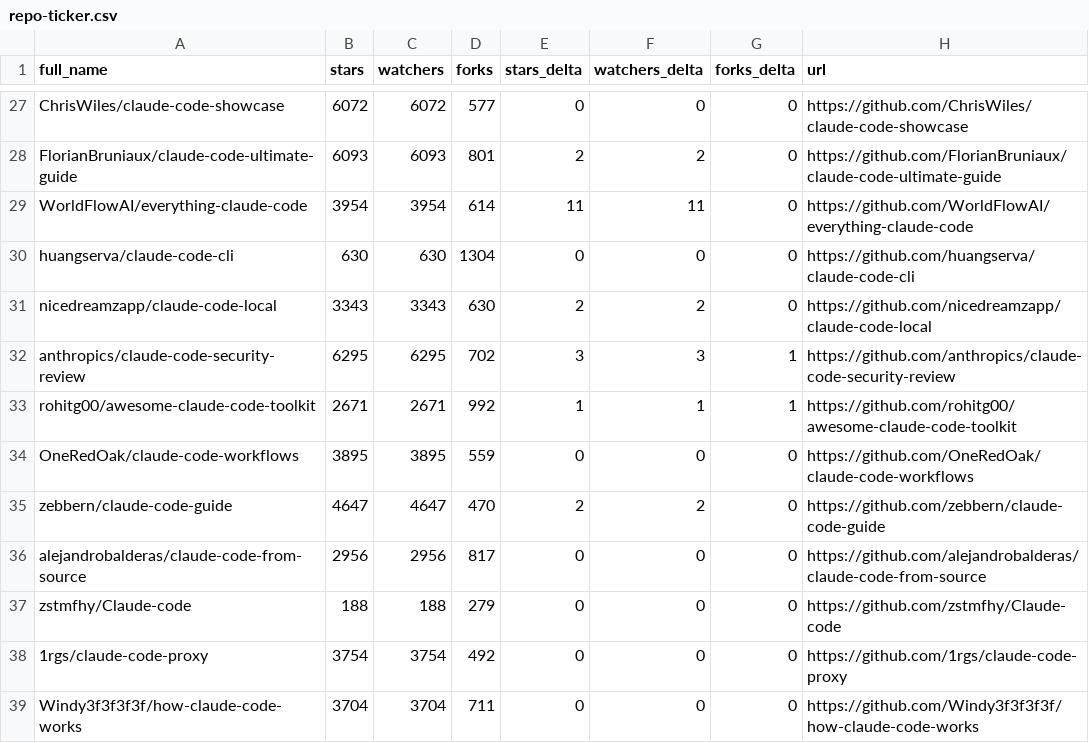
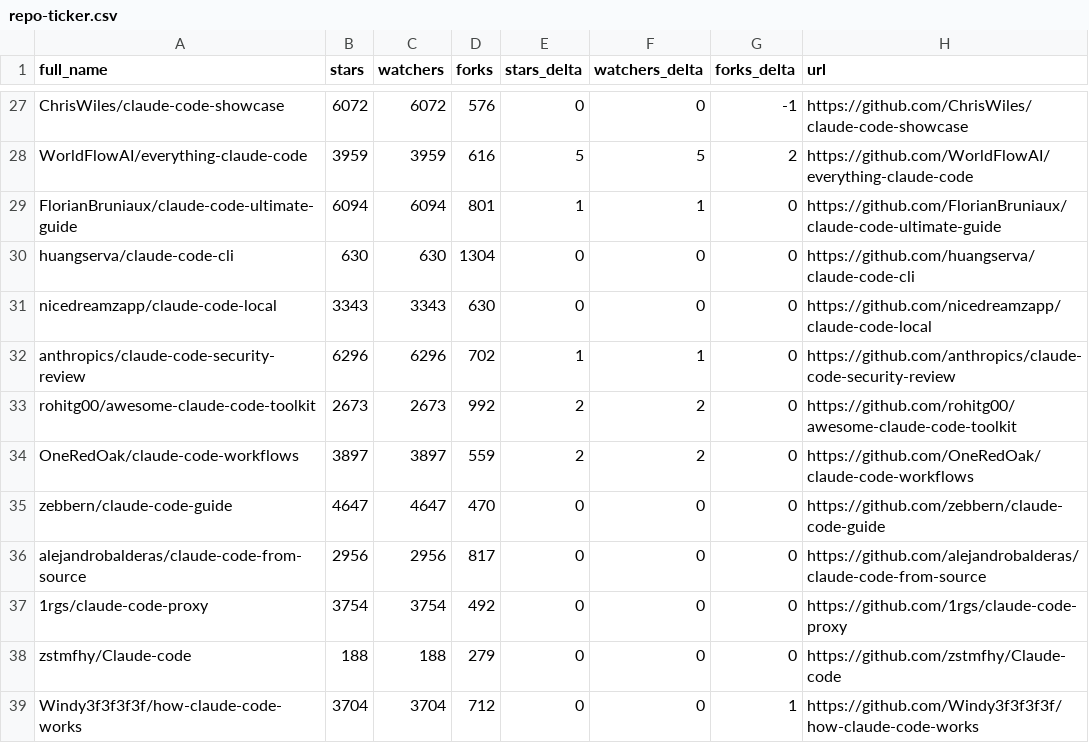
Before and after one commit to Cipher-rlx/awesome-claude-code, a CSV file: data/repo-ticker.csv, drawn as a sheet; only a part is shown, gaps mark what is left out; removed rows and columns are numbered as before the commit, all else as after; the diff covers the shown part only; the diff names each change by its address in the sheet, - before the commit and + after, or states it on an @@ line.

```diff
--- a/data/repo-ticker.csv
+++ b/data/repo-ticker.csv
-D27 (forks): 577
+D27 (forks): 576
-G27 (forks_delta): 0
+G27 (forks_delta): -1
+row 28: WorldFlowAI/everything-claude-code | 3959 | 3959 | 616 | 5 | 5 | 2 | https://github.com/WorldFlowAI/everything-claude-code
-B29 (stars): 6093
+B29 (stars): 6094
-C29 (watchers): 6093
+C29 (watchers): 6094
-E29 (stars_delta): 2
+E29 (stars_delta): 1
-F29 (watchers_delta): 2
+F29 (watchers_delta): 1
-row 29: WorldFlowAI/everything-claude-code | 3954 | 3954 | 614 | 11 | 11 | 0 | https://github.com/WorldFlowAI/everything-claude-code
-E31 (stars_delta): 2
+E31 (stars_delta): 0
-F31 (watchers_delta): 2
+F31 (watchers_delta): 0
-B32 (stars): 6295
+B32 (stars): 6296
-C32 (watchers): 6295
+C32 (watchers): 6296
-E32 (stars_delta): 3
+E32 (stars_delta): 1
-F32 (watchers_delta): 3
+F32 (watchers_delta): 1
-G32:G33 (forks_delta): 1
+G32:G33 (forks_delta): 0
-B33 (stars): 2671
+B33 (stars): 2673
-C33 (watchers): 2671
+C33 (watchers): 2673
-E33 (stars_delta): 1
+E33 (stars_delta): 2
-F33 (watchers_delta): 1
+F33 (watchers_delta): 2
-B34 (stars): 3895
+B34 (stars): 3897
-C34 (watchers): 3895
+C34 (watchers): 3897
-E34 (stars_delta): 0
+E34 (stars_delta): 2
-F34 (watchers_delta): 0
+F34 (watchers_delta): 2
-E35 (stars_delta): 2
+E35 (stars_delta): 0
-F35 (watchers_delta): 2
+F35 (watchers_delta): 0
@@ row 38 moved to row 37: 1rgs/claude-code-proxy @@
-D39 (forks): 711
+D39 (forks): 712
-G39 (forks_delta): 0
+G39 (forks_delta): 1
```
Also changed, not shown: 1 added row, 1 removed row, 1 moved row and 124 edited cells elsewhere in this file, 2 other files.
